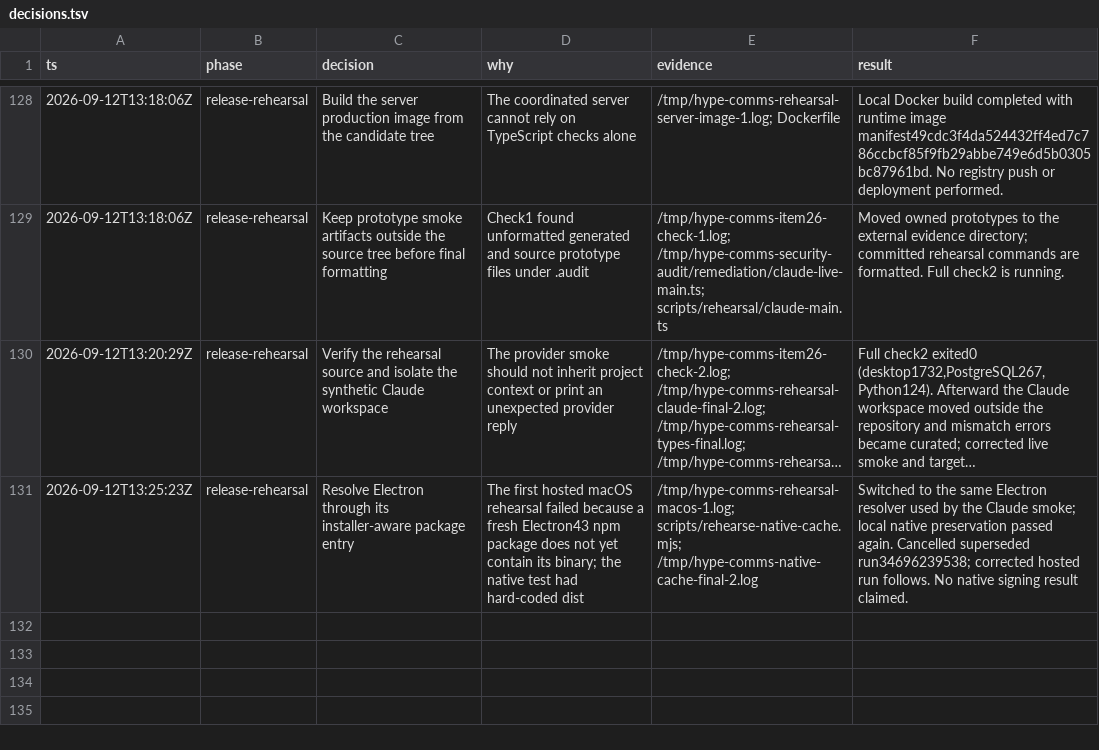
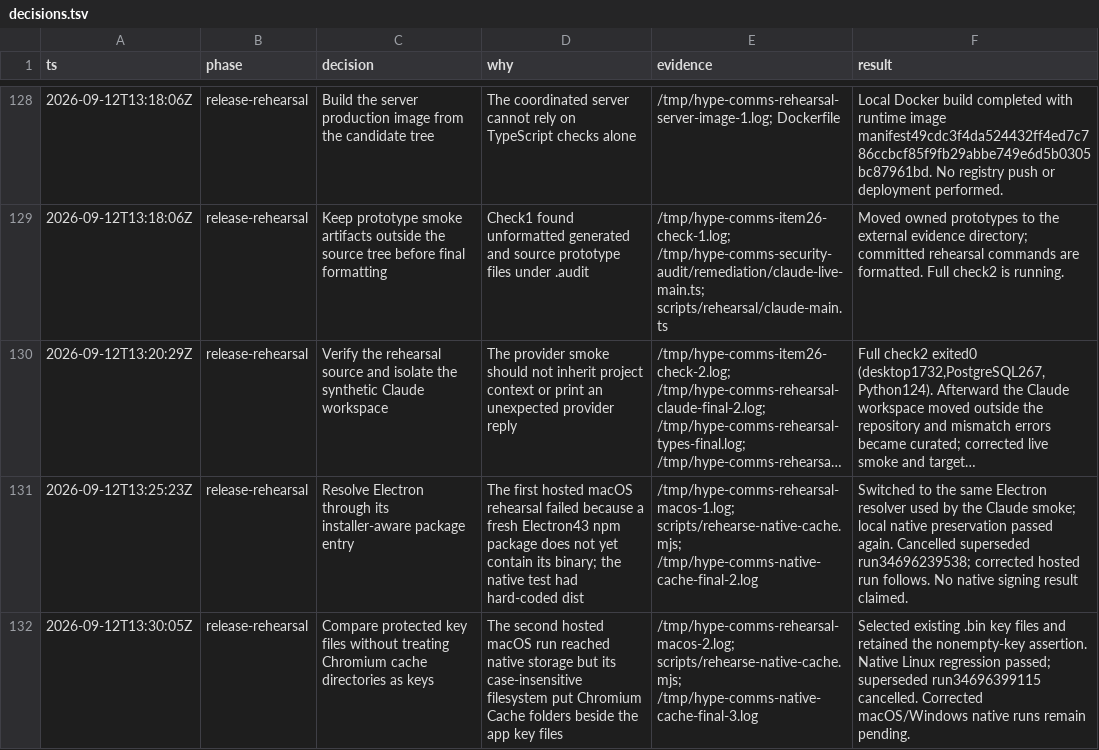
Before and after one commit to hypothetical-money-machine/hype-comms, a TSV file: docs/remediation/decisions.tsv, drawn as a sheet; only a part is shown, gaps mark what is left out; long unchanged cells end in ….

```diff
--- a/docs/remediation/decisions.tsv
+++ b/docs/remediation/decisions.tsv
@@ -131 +131,2 @@ ts	phase	decision	why	evidence	result
 2026-09-12T13:25:23Z	release-rehearsal	Resolve Electron through its installer-aware package entry	The first hosted macOS rehearsal failed because a fresh Electron43 npm package does not yet contain its binary; the native test had hard-coded dist	/tmp/hype-comms-rehearsal-macos-1.log; scripts/rehearse-native-cache.mjs; /tmp/hype-comms-native-cache-final-2.log	Switched to the same Electron resolver used by the Claude smoke; local native preservation passed again. Cancelled superseded run34696239538; corrected hosted run follows. No native signing result claimed.
+2026-09-12T13:30:05Z	release-rehearsal	Compare protected key files without treating Chromium cache directories as keys	The second hosted macOS run reached native storage but its case-insensitive filesystem put Chromium Cache folders beside the app key files	/tmp/hype-comms-rehearsal-macos-2.log; scripts/rehearse-native-cache.mjs; /tmp/hype-comms-native-cache-final-3.log	Selected existing .bin key files and retained the nonempty-key assertion. Native Linux regression passed; superseded run34696399115 cancelled. Corrected macOS/Windows native runs remain pending.
```
Also changed, not shown: 1 other file.
